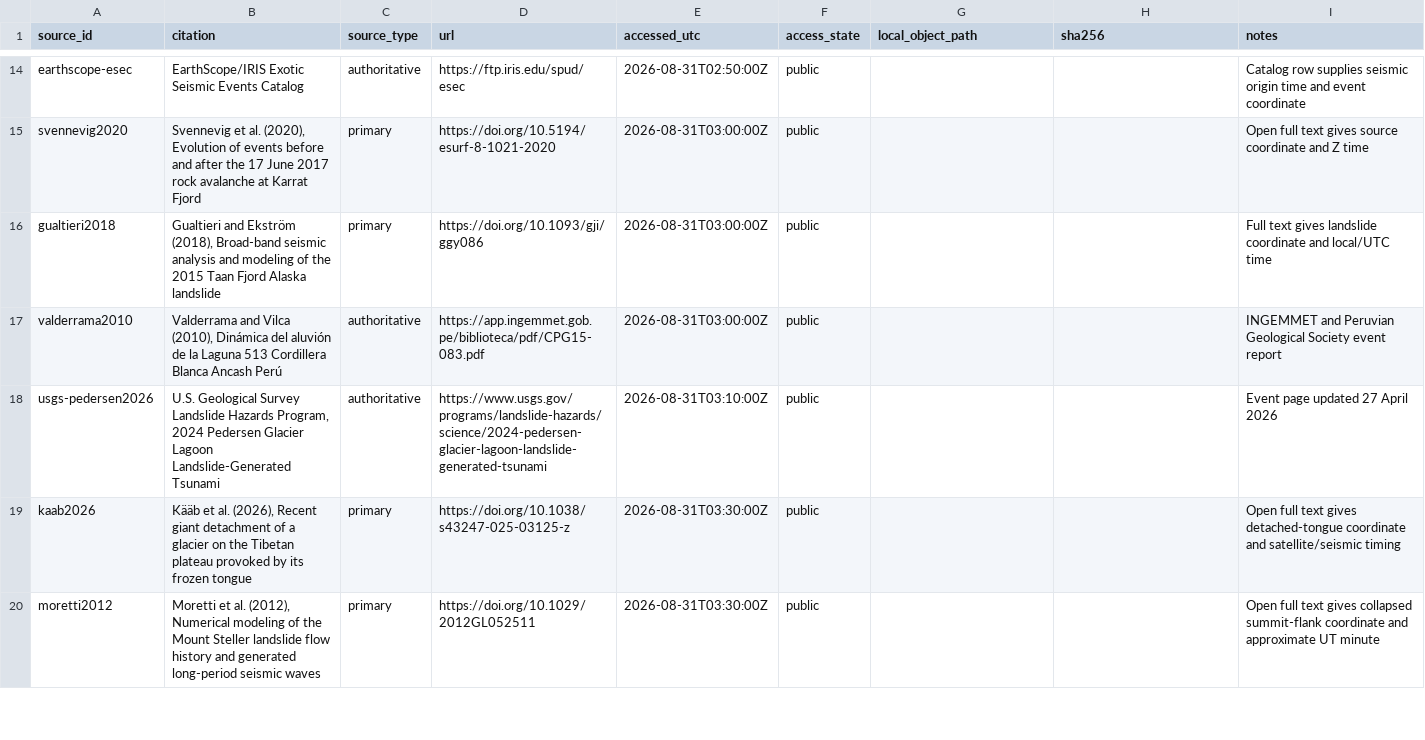
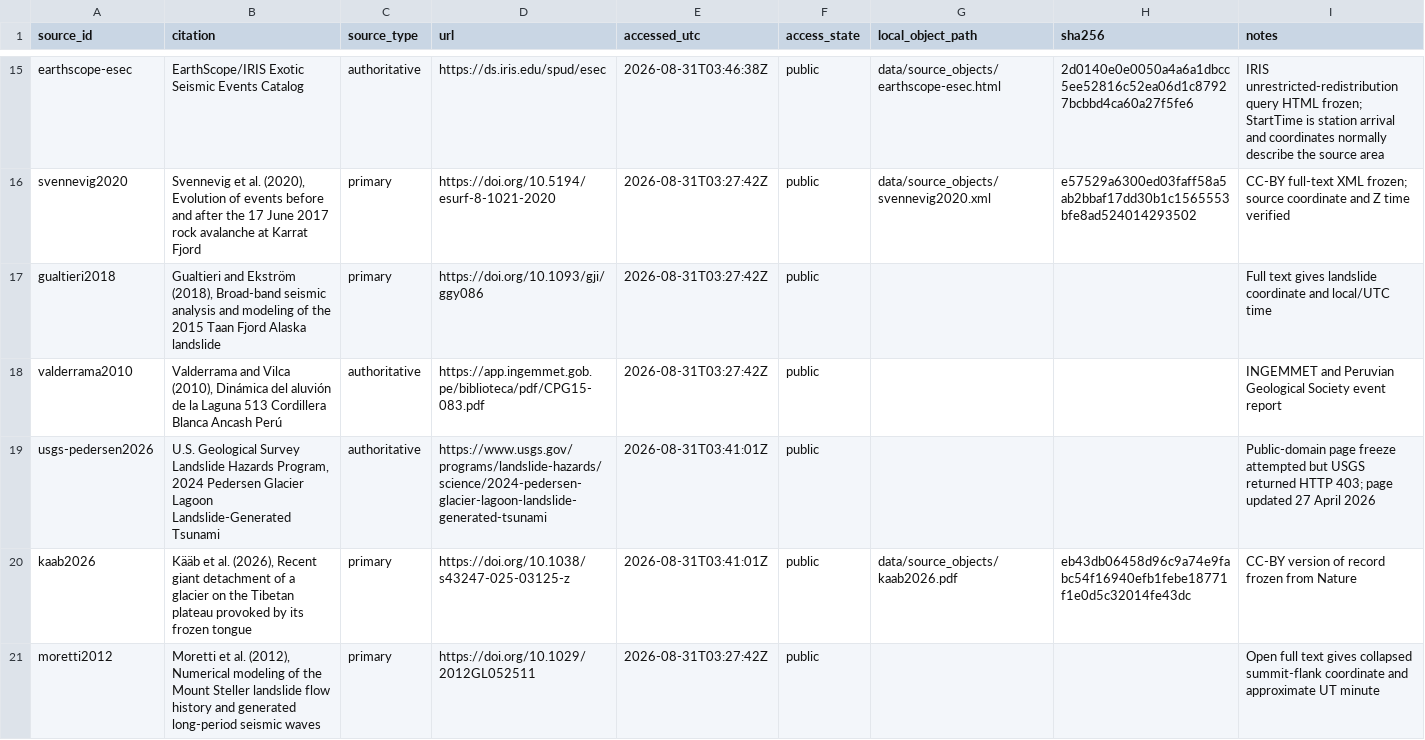
Before and after one commit to bradlipovsky/mass-movements, a CSV file: data/event_audit/sources.csv, drawn as a sheet; only a part is shown, gaps mark what is left out; addresses are those after the commit; the diff covers the shown part only; the diff names each change by its address in the sheet, - before the commit and + after, or states it on an @@ line.

Commit message:
Freeze adversarially reviewed event audit

```diff
--- a/data/event_audit/sources.csv
+++ b/data/event_audit/sources.csv
-D15 (url): https://ftp.iris.edu/spud/esec
+D15 (url): https://ds.iris.edu/spud/esec
-E15 (accessed_utc): 2026-08-31T02:50:00Z
+E15 (accessed_utc): 2026-08-31T03:46:38Z
-G15 (local_object_path): (empty)
+G15 (local_object_path): data/source_objects/earthscope-esec.html
-H15 (sha256): (empty)
+H15 (sha256): 2d0140e0e0050a4a6a1dbcc5ee52816c52ea06d1c87927bcbbd4ca60a27f5fe6
-I15 (notes): Catalog row supplies seismic origin time and event coordinate
+I15 (notes): IRIS unrestricted-redistribution query HTML frozen; StartTime is station arrival and coordinates normally describe the source area
-E16:E18 (accessed_utc): 2026-08-31T03:00:00Z
+E16:E18 (accessed_utc): 2026-08-31T03:27:42Z
-G16 (local_object_path): (empty)
+G16 (local_object_path): data/source_objects/svennevig2020.xml
-H16 (sha256): (empty)
+H16 (sha256): e57529a6300ed03faff58a5ab2bbaf17dd30b1c1565553bfe8ad524014293502
-I16 (notes): Open full text gives source coordinate and Z time
+I16 (notes): CC-BY full-text XML frozen; source coordinate and Z time verified
-E19 (accessed_utc): 2026-08-31T03:10:00Z
+E19 (accessed_utc): 2026-08-31T03:41:01Z
-I19 (notes): Event page updated…
+I19 (notes): Public-domain page freeze attempted but USGS returned HTTP 403; page updated…
-E20 (accessed_utc): 2026-08-31T03:30:00Z
+E20 (accessed_utc): 2026-08-31T03:41:01Z
-G20 (local_object_path): (empty)
+G20 (local_object_path): data/source_objects/kaab2026.pdf
-H20 (sha256): (empty)
+H20 (sha256): eb43db06458d96c9a74e9fabc54f16940efb1febe18771f1e0d5c32014fe43dc
-I20 (notes): Open full text gives detached-tongue coordinate and satellite/seismic timing
+I20 (notes): CC-BY version of record frozen from Nature
-E21 (accessed_utc): 2026-08-31T03:30:00Z
+E21 (accessed_utc): 2026-08-31T03:27:42Z
```
Also changed, not shown: 3 added rows and 150 edited cells elsewhere in this file, data/event_audit/coordinate_assertions.csv, data/event_audit/summary.csv, 38 other files.
